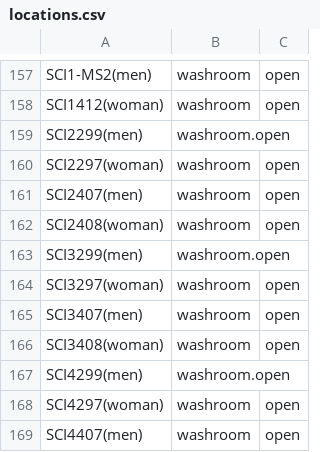
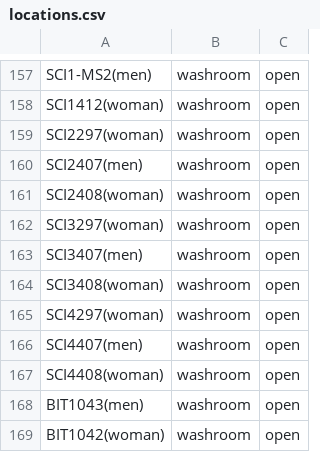
Before and after one commit to Sean-Lildhar/Campus-Connect-CSCI2040U, a CSV file: data/locations.csv, drawn as a sheet; only a part is shown, gaps mark what is left out; the shorter side is filled out with more unchanged rows; the diff names each change by its address in the sheet, - before the commit and + after, or states it on an @@ line.

```diff
--- a/data/locations.csv
+++ b/data/locations.csv
-row 159: SCI2299(men) | washroom.open
-row 163: SCI3299(men) | washroom.open
-row 167: SCI4299(men) | washroom.open
```
Also changed, not shown: 13 other files.
